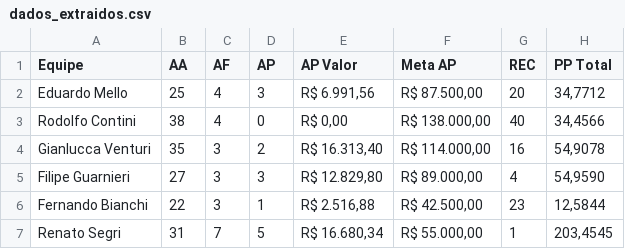
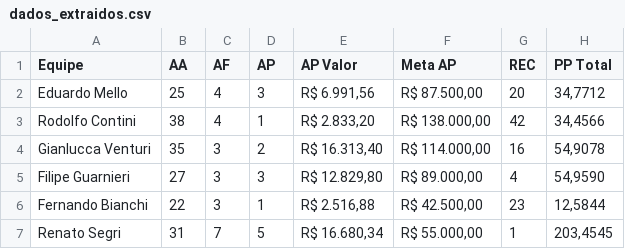
Before and after one commit to sprietootero/gestaoavista-sp1, a CSV file: dados_extraidos.csv, drawn as a sheet.

```diff
--- a/dados_extraidos.csv
+++ b/dados_extraidos.csv
@@ -2,3 +2,3 @@ Equipe,AA,AF,AP,AP Valor,Meta AP,REC,PP Total
 Eduardo Mello,25,4,3,"R$ 6.991,56","R$ 87.500,00",20,"34,7712"
-Rodolfo Contini,38,4,0,"R$ 0,00","R$ 138.000,00",40,"34,4566"
+Rodolfo Contini,38,4,1,"R$ 2.833,20","R$ 138.000,00",42,"34,4566"
 Gianlucca Venturi,35,3,2,"R$ 16.313,40","R$ 114.000,00",16,"54,9078"
```
Also changed, not shown: ranking_7dias.csv, top10_ap.csv, 1 other file.
